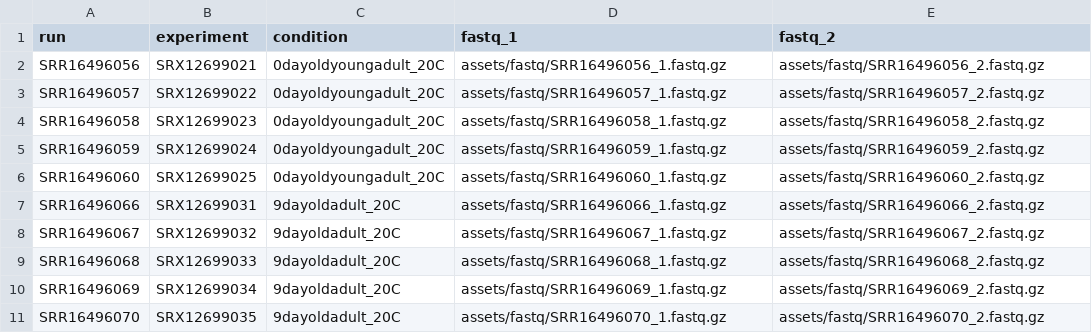
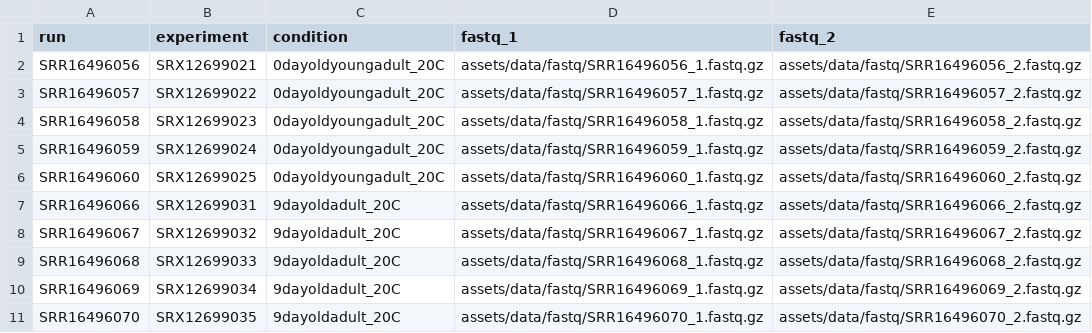
Before and after one commit to luizazuvanov/PIRA, a CSV file: assets/samplesheet.csv, drawn as a sheet.

Commit message:
refactor testing data

```diff
--- a/assets/samplesheet.csv
+++ b/assets/samplesheet.csv
@@ -1,11 +1,11 @@
 run,experiment,condition,fastq_1,fastq_2
-SRR16496056,SRX12699021,0dayoldyoungadult_20C,assets/fastq/SRR16496056_1.fastq.gz,assets/fastq/SRR16496056_2.fastq.gz
-SRR16496057,SRX12699022,0dayoldyoungadult_20C,assets/fastq/SRR16496057_1.fastq.gz,assets/fastq/SRR16496057_2.fastq.gz
-SRR16496058,SRX12699023,0dayoldyoungadult_20C,assets/fastq/SRR16496058_1.fastq.gz,assets/fastq/SRR16496058_2.fastq.gz
-SRR16496059,SRX12699024,0dayoldyoungadult_20C,assets/fastq/SRR16496059_1.fastq.gz,assets/fastq/SRR16496059_2.fastq.gz
-SRR16496060,SRX12699025,0dayoldyoungadult_20C,assets/fastq/SRR16496060_1.fastq.gz,assets/fastq/SRR16496060_2.fastq.gz
-SRR16496066,SRX12699031,9dayoldadult_20C,assets/fastq/SRR16496066_1.fastq.gz,assets/fastq/SRR16496066_2.fastq.gz
-SRR16496067,SRX12699032,9dayoldadult_20C,assets/fastq/SRR16496067_1.fastq.gz,assets/fastq/SRR16496067_2.fastq.gz
-SRR16496068,SRX12699033,9dayoldadult_20C,assets/fastq/SRR16496068_1.fastq.gz,assets/fastq/SRR16496068_2.fastq.gz
-SRR16496069,SRX12699034,9dayoldadult_20C,assets/fastq/SRR16496069_1.fastq.gz,assets/fastq/SRR16496069_2.fastq.gz
-SRR16496070,SRX12699035,9dayoldadult_20C,assets/fastq/SRR16496070_1.fastq.gz,assets/fastq/SRR16496070_2.fastq.gz
+SRR16496056,SRX12699021,0dayoldyoungadult_20C,assets/data/fastq/SRR16496056_1.fastq.gz,assets/data/fastq/SRR16496056_2.fastq.gz
+SRR16496057,SRX12699022,0dayoldyoungadult_20C,assets/data/fastq/SRR16496057_1.fastq.gz,assets/data/fastq/SRR16496057_2.fastq.gz
+SRR16496058,SRX12699023,0dayoldyoungadult_20C,assets/data/fastq/SRR16496058_1.fastq.gz,assets/data/fastq/SRR16496058_2.fastq.gz
+SRR16496059,SRX12699024,0dayoldyoungadult_20C,assets/data/fastq/SRR16496059_1.fastq.gz,assets/data/fastq/SRR16496059_2.fastq.gz
+SRR16496060,SRX12699025,0dayoldyoungadult_20C,assets/data/fastq/SRR16496060_1.fastq.gz,assets/data/fastq/SRR16496060_2.fastq.gz
+SRR16496066,SRX12699031,9dayoldadult_20C,assets/data/fastq/SRR16496066_1.fastq.gz,assets/data/fastq/SRR16496066_2.fastq.gz
+SRR16496067,SRX12699032,9dayoldadult_20C,assets/data/fastq/SRR16496067_1.fastq.gz,assets/data/fastq/SRR16496067_2.fastq.gz
+SRR16496068,SRX12699033,9dayoldadult_20C,assets/data/fastq/SRR16496068_1.fastq.gz,assets/data/fastq/SRR16496068_2.fastq.gz
+SRR16496069,SRX12699034,9dayoldadult_20C,assets/data/fastq/SRR16496069_1.fastq.gz,assets/data/fastq/SRR16496069_2.fastq.gz
+SRR16496070,SRX12699035,9dayoldadult_20C,assets/data/fastq/SRR16496070_1.fastq.gz,assets/data/fastq/SRR16496070_2.fastq.gz
```
Also changed, not shown: 32 other files.
